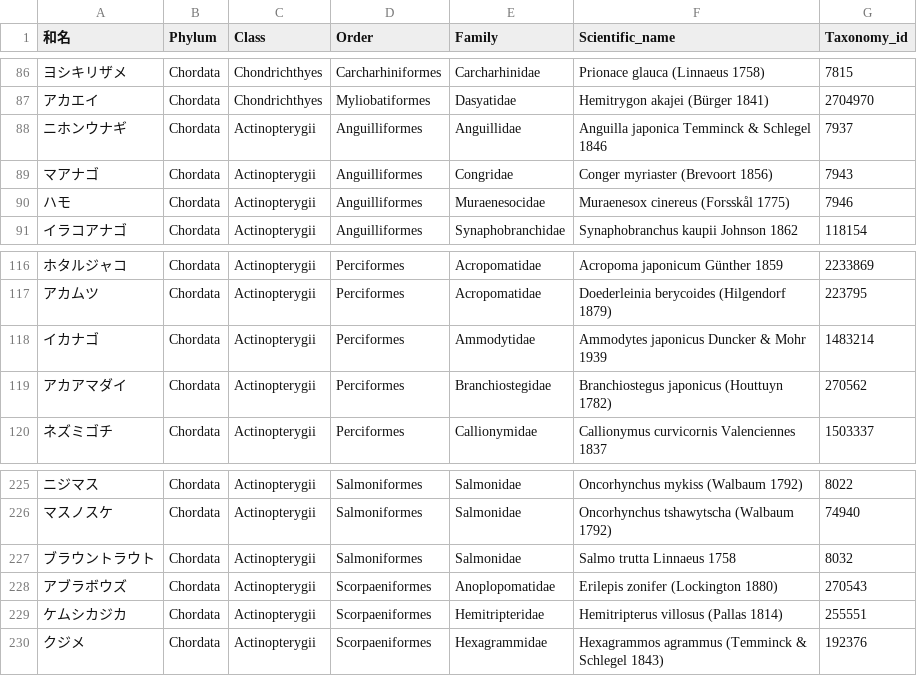
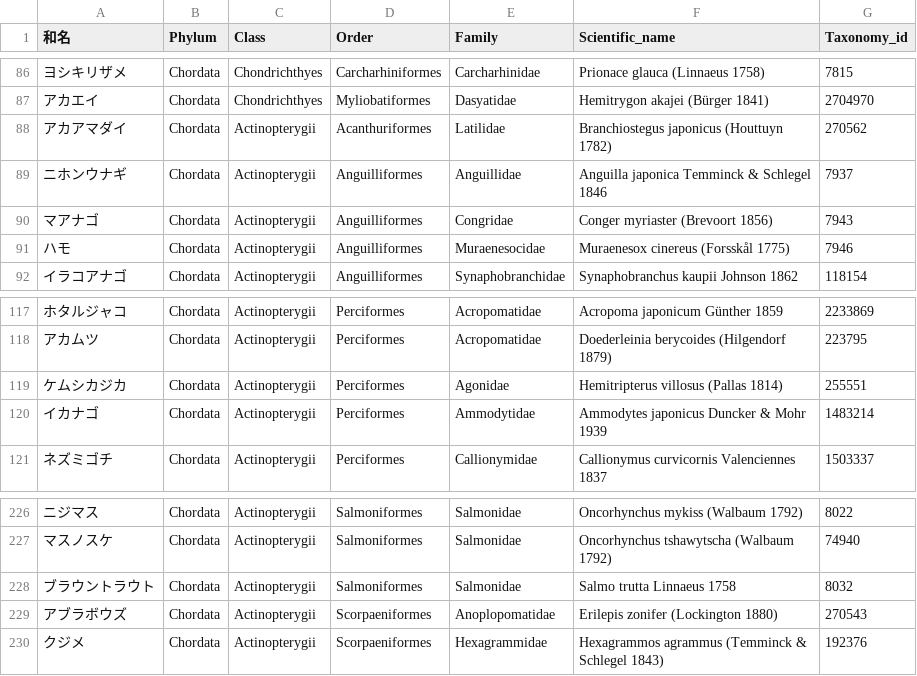
Before and after one commit to akihirao/FisheriesGenBase, a CSV file: FRA200List_Latin.csv, drawn as a sheet; only a part is shown, gaps mark what is left out.

```diff
--- a/FRA200List_Latin.csv
+++ b/FRA200List_Latin.csv
@@ -87,2 +87,3 @@
 アカエイ,Chordata,Chondrichthyes,Myliobatiformes,Dasyatidae,Hemitrygon akajei (Bürger 1841),2704970
+アカアマダイ,Chordata,Actinopterygii,Acanthuriformes,Latilidae,Branchiostegus japonicus (Houttuyn 1782),270562
 ニホンウナギ,Chordata,Actinopterygii,Anguilliformes,Anguillidae,Anguilla japonica Temminck & Schlegel 1846,7937
@@ -117,4 +118,4 @@
 アカムツ,Chordata,Actinopterygii,Perciformes,Acropomatidae,Doederleinia berycoides (Hilgendorf 1879),223795
+ケムシカジカ,Chordata,Actinopterygii,Perciformes,Agonidae,Hemitripterus villosus (Pallas 1814),255551
 イカナゴ,Chordata,Actinopterygii,Perciformes,Ammodytidae,Ammodytes japonicus Duncker & Mohr 1939,1483214
-アカアマダイ,Chordata,Actinopterygii,Perciformes,Branchiostegidae,Branchiostegus japonicus (Houttuyn 1782),270562
 ネズミゴチ,Chordata,Actinopterygii,Perciformes,Callionymidae,Callionymus curvicornis Valenciennes 1837,1503337
@@ -228,3 +229,2 @@
 アブラボウズ,Chordata,Actinopterygii,Scorpaeniformes,Anoplopomatidae,Erilepis zonifer (Lockington 1880),270543
-ケムシカジカ,Chordata,Actinopterygii,Scorpaeniformes,Hemitripteridae,Hemitripterus villosus (Pallas 1814),255551
 クジメ,Chordata,Actinopterygii,Scorpaeniformes,Hexagrammidae,Hexagrammos agrammus (Temminck & Schlegel 1843),192376
```
Also changed, not shown: FRA200List_Latin_query.csv, TaxonRank_info.csv, 5 other files.
